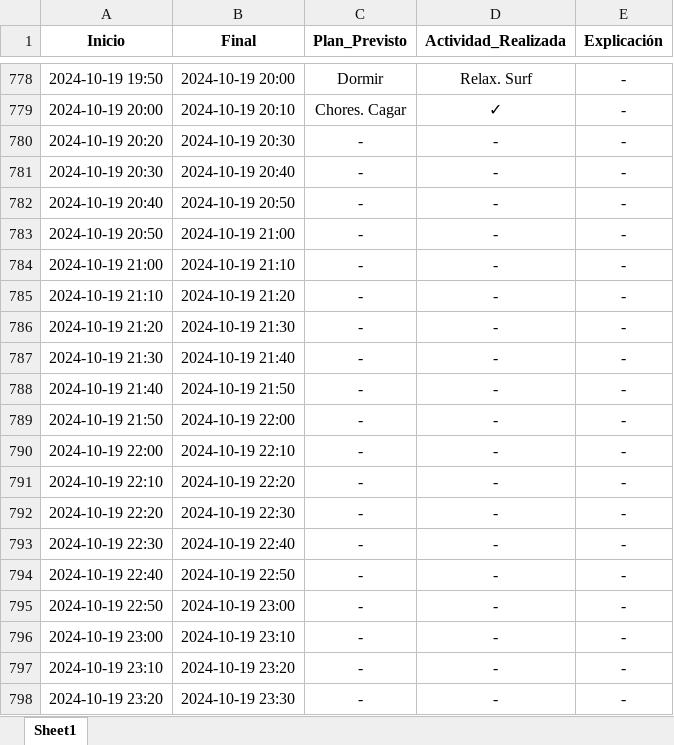
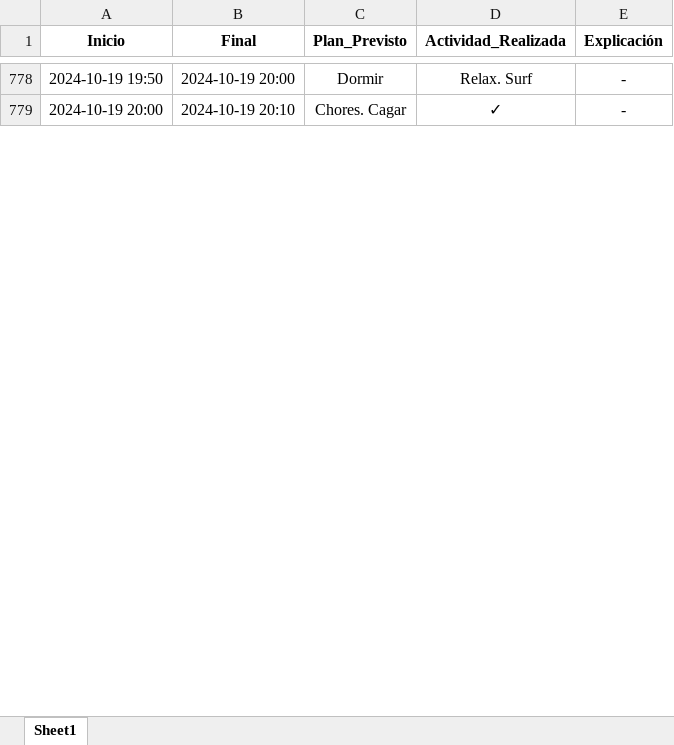
Before and after one commit to Rogoyin/Actracker, an Excel workbook: Periods.xlsx, sheet Sheet1, drawn as a sheet; only a part is shown, gaps mark what is left out; values as stored, in another font and other column widths than the file's, no borders; removed rows and columns are numbered as before the commit, all else as after; the diff covers the shown part only; the diff names each change by its address in the sheet, - before the commit and + after, or states it on an @@ line.

```diff
--- a/Periods.xlsx (sheet Sheet1)
+++ b/Periods.xlsx (sheet Sheet1)
-row 780: 2024-10-19 20:20 | 2024-10-19 20:30 | - | - | -
-row 781: 2024-10-19 20:30 | 2024-10-19 20:40 | - | - | -
-row 782: 2024-10-19 20:40 | 2024-10-19 20:50 | - | - | -
-row 783: 2024-10-19 20:50 | 2024-10-19 21:00 | - | - | -
-row 784: 2024-10-19 21:00 | 2024-10-19 21:10 | - | - | -
-row 785: 2024-10-19 21:10 | 2024-10-19 21:20 | - | - | -
-row 786: 2024-10-19 21:20 | 2024-10-19 21:30 | - | - | -
-row 787: 2024-10-19 21:30 | 2024-10-19 21:40 | - | - | -
-row 788: 2024-10-19 21:40 | 2024-10-19 21:50 | - | - | -
-row 789: 2024-10-19 21:50 | 2024-10-19 22:00 | - | - | -
-row 790: 2024-10-19 22:00 | 2024-10-19 22:10 | - | - | -
-row 791: 2024-10-19 22:10 | 2024-10-19 22:20 | - | - | -
-row 792: 2024-10-19 22:20 | 2024-10-19 22:30 | - | - | -
-row 793: 2024-10-19 22:30 | 2024-10-19 22:40 | - | - | -
-row 794: 2024-10-19 22:40 | 2024-10-19 22:50 | - | - | -
-row 795: 2024-10-19 22:50 | 2024-10-19 23:00 | - | - | -
-row 796: 2024-10-19 23:00 | 2024-10-19 23:10 | - | - | -
-row 797: 2024-10-19 23:10 | 2024-10-19 23:20 | - | - | -
-row 798: 2024-10-19 23:20 | 2024-10-19 23:30 | - | - | -
```
Also changed, not shown: 203 added rows, 66 removed rows and 12 edited cells elsewhere in this sheet.
